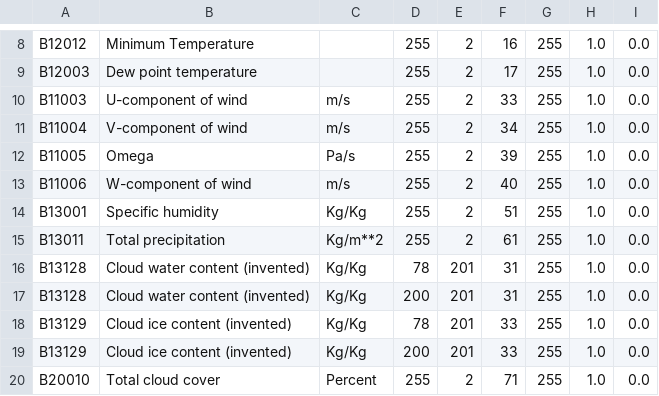
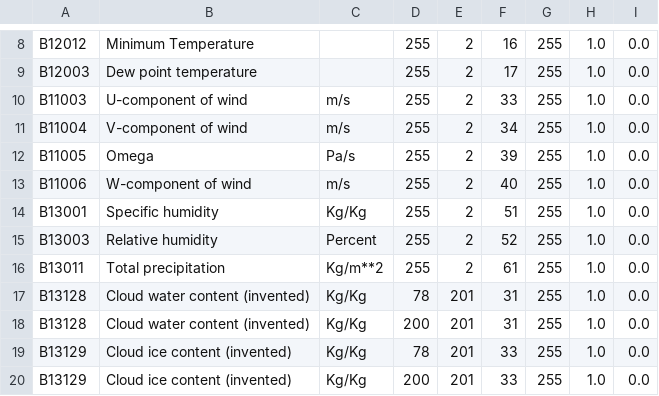
Before and after one commit to ARPA-SIMC/libsim, a CSV file: data/vargrib2bufr.csv, drawn as a sheet; only a part is shown, gaps mark what is left out; the shorter side is filled out with more unchanged rows.

Commit message:
more variables in vargrib2bufr
git-svn-id: https://svn.smr.arpa.emr.it/vol7d/trunk@656 500a5620-302c-0410-bb8c-d54761bbe776

```diff
--- a/data/vargrib2bufr.csv
+++ b/data/vargrib2bufr.csv
@@ -14,2 +14,3 @@ B11006,W-component of wind,m/s,255,2,40,255,1.0,0.0
 B13001,Specific humidity,Kg/Kg,255,2,51,255,1.0,0.0
+B13003,Relative humidity,Percent,255,2,52,255,1.0,0.0
 B13011,Total precipitation,Kg/m**2,255,2,61,255,1.0,0.0
```
